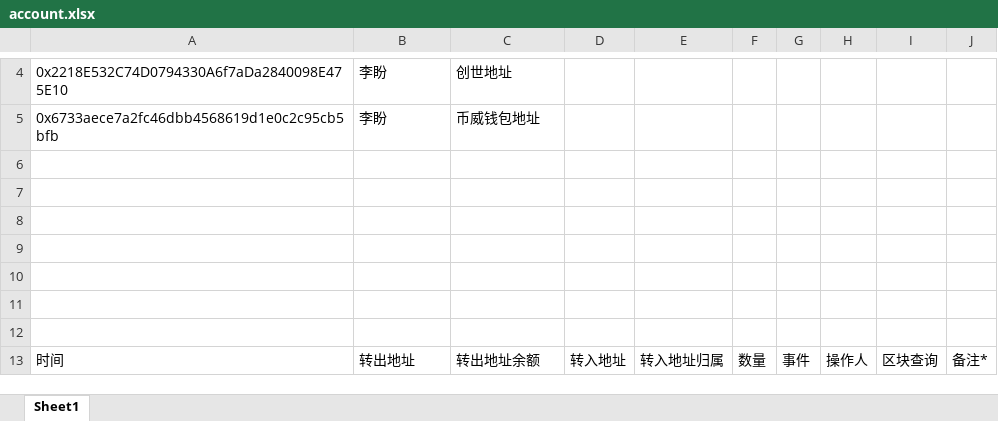
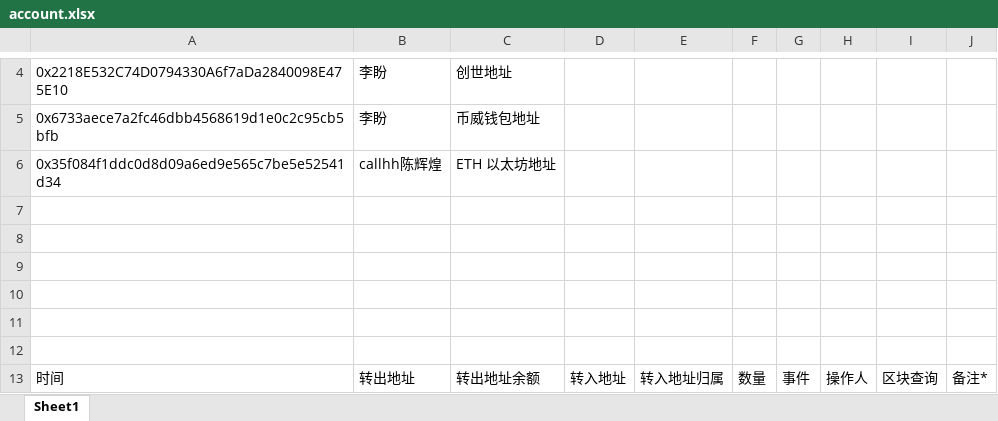
Before and after one commit to lipangit/JZT, an Excel workbook: account.xlsx, sheet Sheet1, drawn as a sheet; only a part is shown, gaps mark what is left out; values as stored, in another font and other column widths than the file's, no borders; the diff names each change by its address in the sheet, - before the commit and + after, or states it on an @@ line.

Commit message:
更新callhh的以太坊token地址

```diff
--- a/account.xlsx (sheet Sheet1)
+++ b/account.xlsx (sheet Sheet1)
-row 6: (empty)
+row 6: 0x35f084f1ddc0d8d09a6ed9e565c7be5e52541d34 | callhh陈辉煌 | ETH 以太坊地址
```
